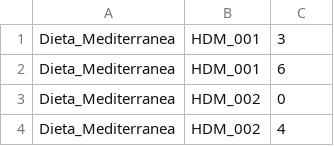
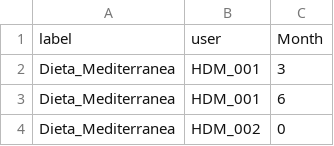
Before and after one commit to shreyamusini/projector_HDO, a TSV file: oss_data/labels_all.tsv, drawn as a sheet; only a part is shown; the shorter side is filled out with more unchanged rows.

Commit message:
labels for all

```diff
--- a/oss_data/labels_all.tsv
+++ b/oss_data/labels_all.tsv
@@ -1 +1,2 @@
+label	user	Month
 Dieta_Mediterranea	HDM_001	3
```
